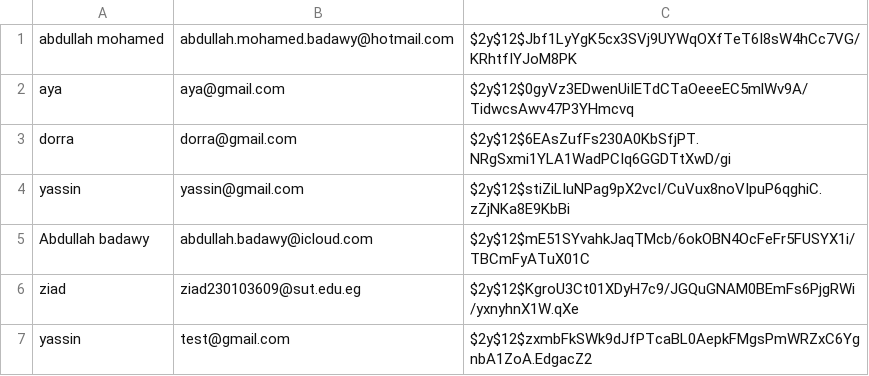
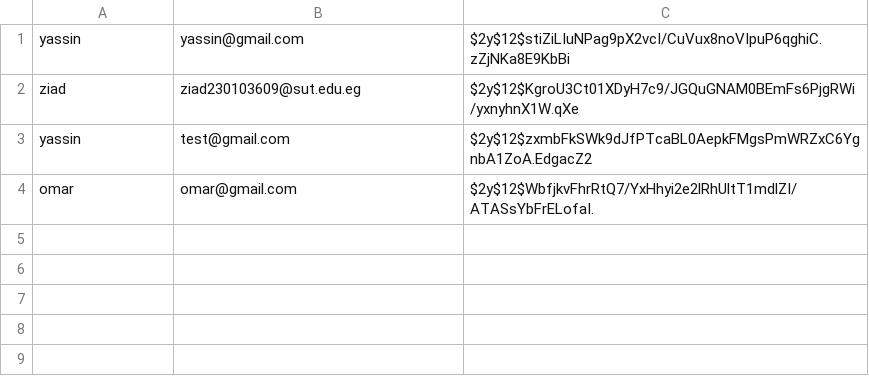
Before and after one commit to YassinShaherr/WebSec230103609, a CSV file: WebSecService/storage/accounts.csv, drawn as a sheet; removed rows and columns are numbered as before the commit, all else as after; the diff names each change by its address in the sheet, - before the commit and + after, or states it on an @@ line.

```diff
--- a/WebSecService/storage/accounts.csv
+++ b/WebSecService/storage/accounts.csv
-row 1: abdullah mohamed | abdullah.mohamed.badawy@hotmail.com | $2y$12$Jbf1LyYgK5cx3SVj9UYWqOXfTeT6I8sW4hCc7VG/KRhtfIYJoM8PK
-row 2: aya | aya@gmail.com | $2y$12$0gyVz3EDwenUiIETdCTaOeeeEC5mlWv9A/TidwcsAwv47P3YHmcvq
-row 3: dorra | dorra@gmail.com | $2y$12$6EAsZufFs230A0KbSfjPT.NRgSxmi1YLA1WadPCIq6GGDTtXwD/gi
-row 5: Abdullah badawy | abdullah.badawy@icloud.com | $2y$12$mE51SYvahkJaqTMcb/6okOBN4OcFeFr5FUSYX1i/TBCmFyATuX01C
+row 4: omar | omar@gmail.com | $2y$12$WbfjkvFhrRtQ7/YxHhyi2e2lRhUltT1mdlZI/ATASsYbFrELofaI.
```
Also changed, not shown: 56 other files.
